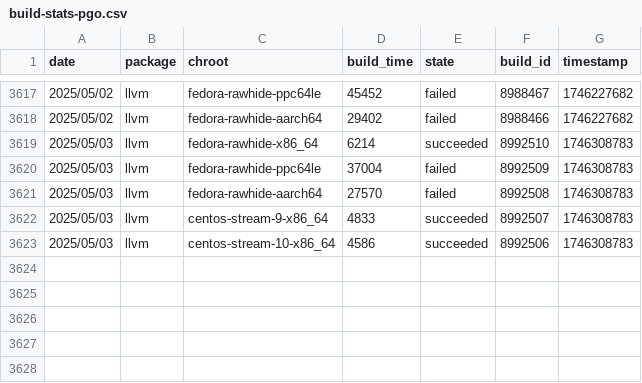
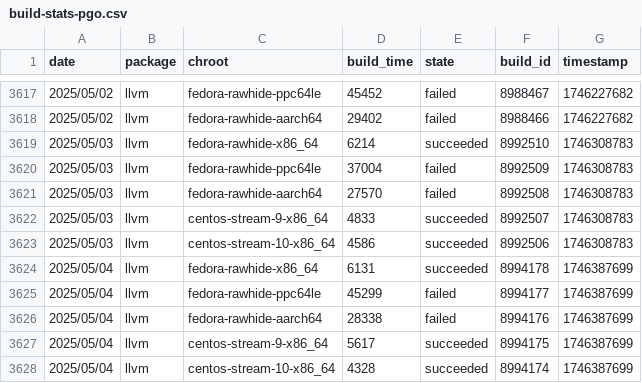
Before and after one commit to fedora-llvm-team/llvm-snapshots, a CSV file: build-stats-pgo.csv, drawn as a sheet; only a part is shown, gaps mark what is left out; the diff names each change by its address in the sheet, - before the commit and + after, or states it on an @@ line.

```diff
--- a/build-stats-pgo.csv
+++ b/build-stats-pgo.csv
+row 3624: 2025/05/04 | llvm | fedora-rawhide-x86_64 | 6131 | succeeded | 8994178 | 1746387699
+row 3625: 2025/05/04 | llvm | fedora-rawhide-ppc64le | 45299 | failed | 8994177 | 1746387699
+row 3626: 2025/05/04 | llvm | fedora-rawhide-aarch64 | 28338 | failed | 8994176 | 1746387699
+row 3627: 2025/05/04 | llvm | centos-stream-9-x86_64 | 5617 | succeeded | 8994175 | 1746387699
+row 3628: 2025/05/04 | llvm | centos-stream-10-x86_64 | 4328 | succeeded | 8994174 | 1746387699
```
Also changed, not shown: build-stats-big-merge.csv, 11 other files.
